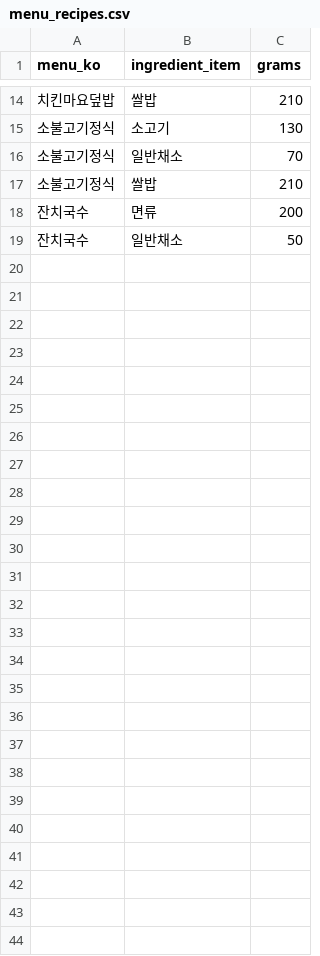
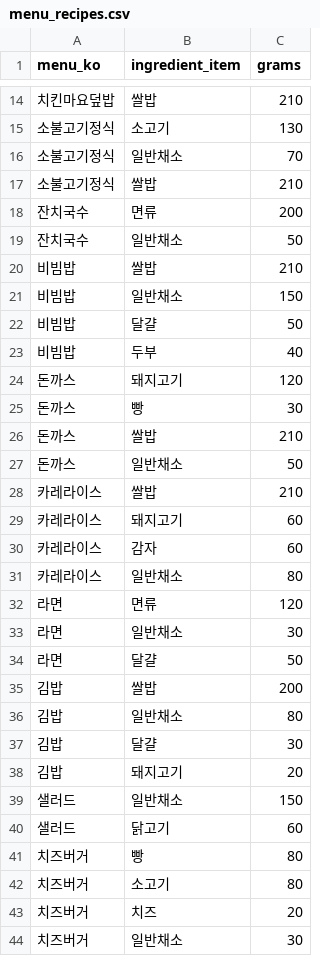
Before and after one commit to Imtylerrrrrr/Terra, a CSV file: terra_ai/data/menu_recipes.csv, drawn as a sheet; only a part is shown, gaps mark what is left out; the diff names each change by its address in the sheet, - before the commit and + after, or states it on an @@ line.

```diff
--- a/terra_ai/data/menu_recipes.csv
+++ b/terra_ai/data/menu_recipes.csv
+row 20: 비빔밥 | 쌀밥 | 210
+row 21: 비빔밥 | 일반채소 | 150
+row 22: 비빔밥 | 달걀 | 50
+row 23: 비빔밥 | 두부 | 40
+row 24: 돈까스 | 돼지고기 | 120
+row 25: 돈까스 | 빵 | 30
+row 26: 돈까스 | 쌀밥 | 210
+row 27: 돈까스 | 일반채소 | 50
+row 28: 카레라이스 | 쌀밥 | 210
+row 29: 카레라이스 | 돼지고기 | 60
+row 30: 카레라이스 | 감자 | 60
+row 31: 카레라이스 | 일반채소 | 80
+row 32: 라면 | 면류 | 120
+row 33: 라면 | 일반채소 | 30
+row 34: 라면 | 달걀 | 50
+row 35: 김밥 | 쌀밥 | 200
+row 36: 김밥 | 일반채소 | 80
+row 37: 김밥 | 달걀 | 30
+row 38: 김밥 | 돼지고기 | 20
+row 39: 샐러드 | 일반채소 | 150
+row 40: 샐러드 | 닭고기 | 60
+row 41: 치즈버거 | 빵 | 80
+row 42: 치즈버거 | 소고기 | 80
+row 43: 치즈버거 | 치즈 | 20
+row 44: 치즈버거 | 일반채소 | 30
```
Also changed, not shown: 5 other files.
